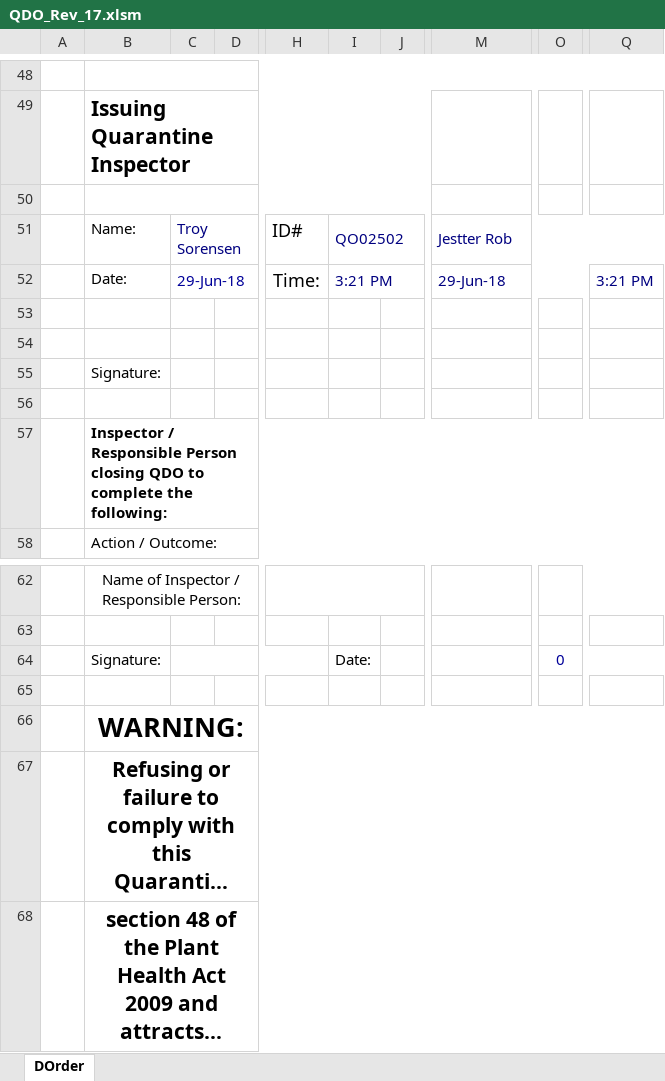
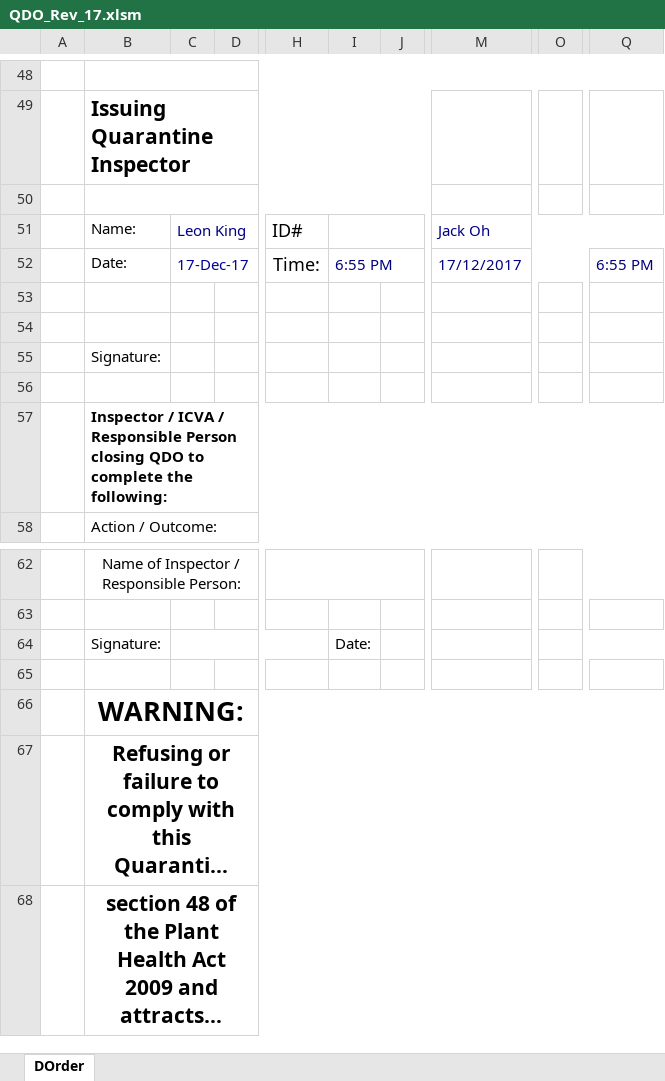
Before and after one commit to Blackpotch/QDO_Rev_17, an Excel workbook: QDO_Rev_17.xlsm, sheet DOrder, drawn as a sheet; only a part is shown, gaps mark what is left out; long unchanged cells end in …; values as stored, in another font and other column widths than the file's, no borders; charts and pictures not drawn; the diff covers the shown part only; the diff names each change by its address in the sheet, - before the commit and + after, or states it on an @@ line.

```diff
--- a/QDO_Rev_17.xlsm (sheet DOrder)
+++ b/QDO_Rev_17.xlsm (sheet DOrder)
-C51: Troy Sorensen
+C51: Leon King
-I51: QO02502
+I51: (empty)
-M51: Jestter Rob
+M51: Jack Oh
-C52: 29-Jun-18
+C52: 17-Dec-17
-I52: 3:21 PM
+I52: 6:55 PM
-M52: 29-Jun-18
+M52: 17/12/2017
-Q52: 3:21 PM
+Q52: 6:55 PM
-B57: Inspector / Responsible Person…
+B57: Inspector / ICVA / Responsible Person…
-O64: 0
+O64: (empty)
```
Also changed, not shown: 2 added rows, 2 removed rows, 16 edited cells and merged cells elsewhere in this sheet, charts or pictures, 1 other file.
